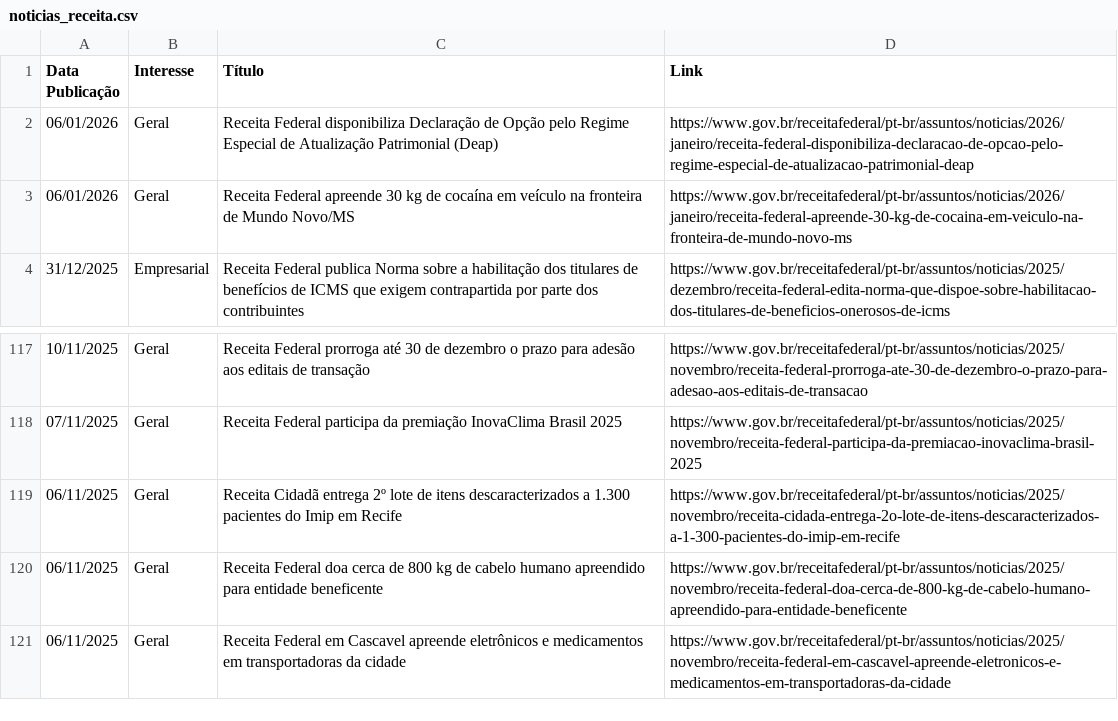
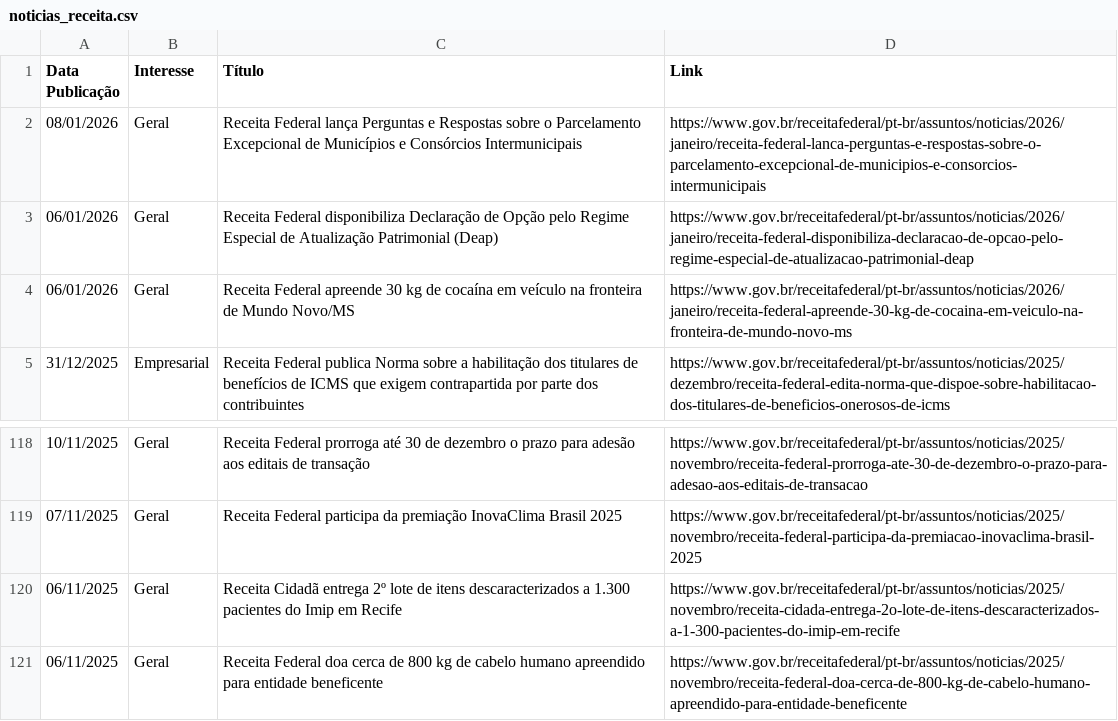
Before and after one commit to suporteagyle/automacao-receita, a CSV file: noticias_receita.csv, drawn as a sheet; only a part is shown, gaps mark what is left out; removed rows and columns are numbered as before the commit, all else as after; the diff names each change by its address in the sheet, - before the commit and + after, or states it on an @@ line.

```diff
--- a/noticias_receita.csv
+++ b/noticias_receita.csv
+row 2: 08/01/2026 | Geral | Receita Federal lança Perguntas e Respostas sobre o Parcelamento Excepcional de Municípios e Consórcios Intermunicipais | https://www.gov.br/receitafederal/pt-br/assuntos/noticias/2026/janeiro/receita-federal-lanca-perguntas-e-respostas-sobre-o-parcelamento-excepcional-de-municipios-e-consorcios-intermunicipais
-row 121: 06/11/2025 | Geral | Receita Federal em Cascavel apreende eletrônicos e medicamentos em transportadoras da cidade | https://www.gov.br/receitafederal/pt-br/assuntos/noticias/2025/novembro/receita-federal-em-cascavel-apreende-eletronicos-e-medicamentos-em-transportadoras-da-cidade
```
